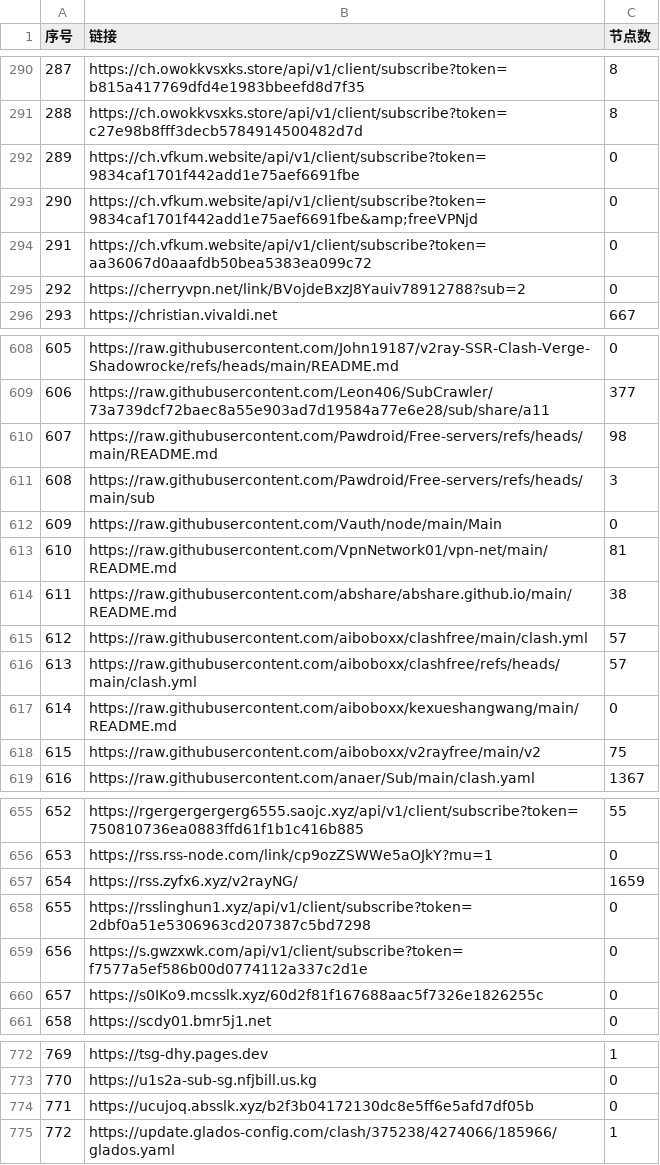
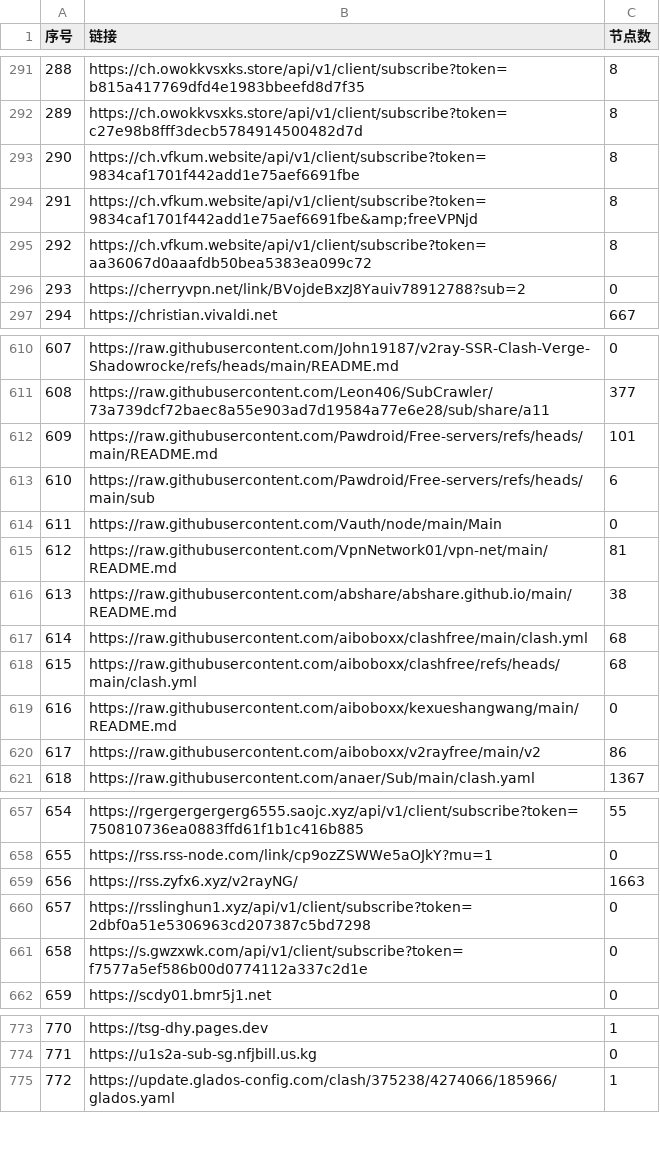
Before and after one commit to 3878590578/NoMoreWalls, a CSV file: list_result.csv, drawn as a sheet; only a part is shown, gaps mark what is left out; removed rows and columns are numbered as before the commit, all else as after; the diff covers the shown part only; the diff names each change by its address in the sheet, - before the commit and + after, or states it on an @@ line.

```diff
--- a/list_result.csv
+++ b/list_result.csv
@@ column A (序号) renumbered between rows 188 and 774 @@
-C293:C295 (节点数): 0
+C293:C295 (节点数): 8
-C612 (节点数): 98
+C612 (节点数): 101
-C613 (节点数): 3
+C613 (节点数): 6
-C617:C618 (节点数): 57
+C617:C618 (节点数): 68
-C620 (节点数): 75
+C620 (节点数): 86
-C659 (节点数): 1659
+C659 (节点数): 1663
-row 660: 657 | https://s0IKo9.mcsslk.xyz/60d2f81f167688aac5f7326e1826255c | 0
-row 774: 771 | https://ucujoq.absslk.xyz/b2f3b04172130dc8e5ff6e5afd7df05b | 0
```
Also changed, not shown: 2 added rows and 23 edited cells elsewhere in this file, 51 other files.
